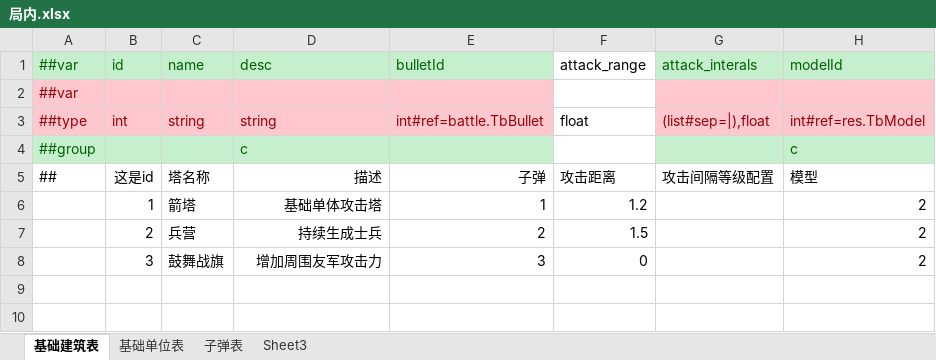
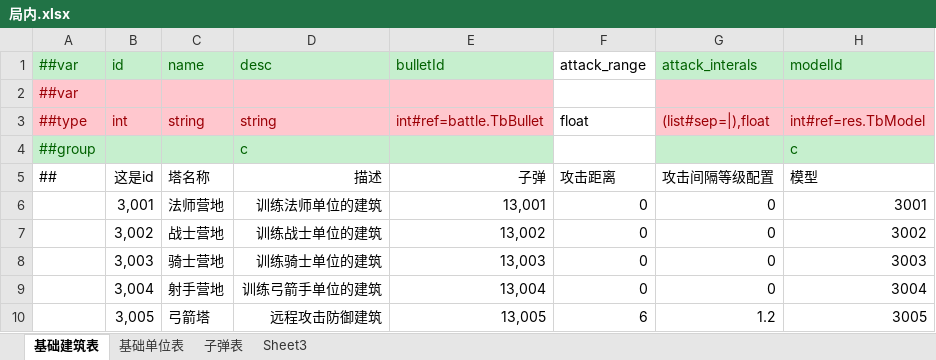
Before and after one commit to charish-cl/AION.CoreGame, an Excel workbook: Configs/GameConfig/Datas/局内.xlsx, sheet 基础建筑表, drawn as a sheet; values as stored, in another font and other column widths than the file's, no borders; removed rows and columns are numbered as before the commit, all else as after; the diff names each change by its address in the sheet, - before the commit and + after, or states it on an @@ line.

```diff
--- a/Configs/GameConfig/Datas/局内.xlsx (sheet 基础建筑表)
+++ b/Configs/GameConfig/Datas/局内.xlsx (sheet 基础建筑表)
-row 6:  | 1 | 箭塔 | 基础单体攻击塔 | 1 | 1.2 |  | 2
-row 7:  | 2 | 兵营 | 持续生成士兵 | 2 | 1.5 |  | 2
-row 8:  | 3 | 鼓舞战旗 | 增加周围友军攻击力 | 3 | 0 |  | 2
+row 6:  | 3,001 | 法师营地 | 训练法师单位的建筑 | 13,001 | 0 | 0 | 3001
+row 7:  | 3,002 | 战士营地 | 训练战士单位的建筑 | 13,002 | 0 | 0 | 3002
+row 8:  | 3,003 | 骑士营地 | 训练骑士单位的建筑 | 13,003 | 0 | 0 | 3003
+row 9:  | 3,004 | 射手营地 | 训练弓箭手单位的建筑 | 13,004 | 0 | 0 | 3004
+row 10:  | 3,005 | 弓箭塔 | 远程攻击防御建筑 | 13,005 | 6 | 1.2 | 3005
```
Also changed, not shown: sheet 子弹表, sheet 基础单位表, Configs/GameConfig/Datas/模型配置.xlsx, 40 other files.
